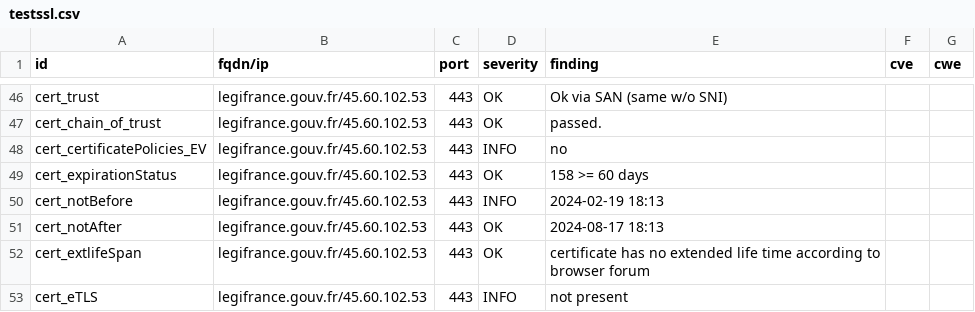
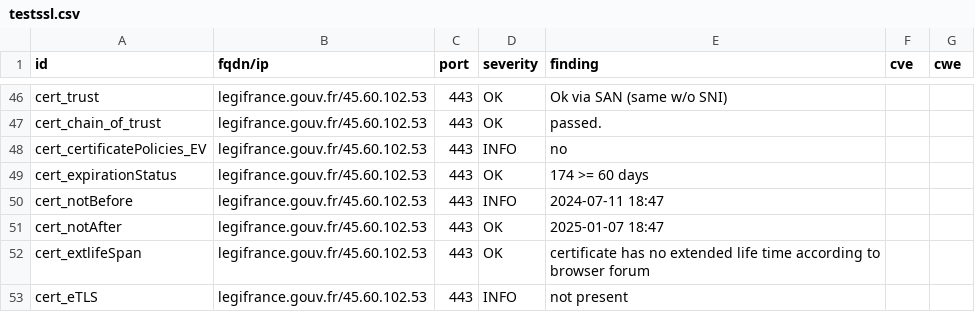
Before and after one commit to GKO-org/dashlordPrd6, a CSV file: results/aHR0cHM6Ly9sZWdpZnJhbmNlLmdvdXYuZnI=/testssl.csv, drawn as a sheet; only a part is shown, gaps mark what is left out; the diff covers the shown part only.

```diff
--- a/results/aHR0cHM6Ly9sZWdpZnJhbmNlLmdvdXYuZnI=/testssl.csv
+++ b/results/aHR0cHM6Ly9sZWdpZnJhbmNlLmdvdXYuZnI=/testssl.csv
@@ -48,5 +48,5 @@
 "cert_certificatePolicies_EV","legifrance.gouv.fr/45.60.102.53","443","INFO","no","",""
-"cert_expirationStatus","legifrance.gouv.fr/45.60.102.53","443","OK","158 >= 60 days","",""
-"cert_notBefore","legifrance.gouv.fr/45.60.102.53","443","INFO","2024-02-19 18:13","",""
-"cert_notAfter","legifrance.gouv.fr/45.60.102.53","443","OK","2024-08-17 18:13","",""
+"cert_expirationStatus","legifrance.gouv.fr/45.60.102.53","443","OK","174 >= 60 days","",""
+"cert_notBefore","legifrance.gouv.fr/45.60.102.53","443","INFO","2024-07-11 18:47","",""
+"cert_notAfter","legifrance.gouv.fr/45.60.102.53","443","OK","2025-01-07 18:47","",""
 "cert_extlifeSpan","legifrance.gouv.fr/45.60.102.53","443","OK","certificate has no extended life time according to browser forum","",""
```
Also changed, not shown: 29 edited cells elsewhere in this file, 11 other files.
